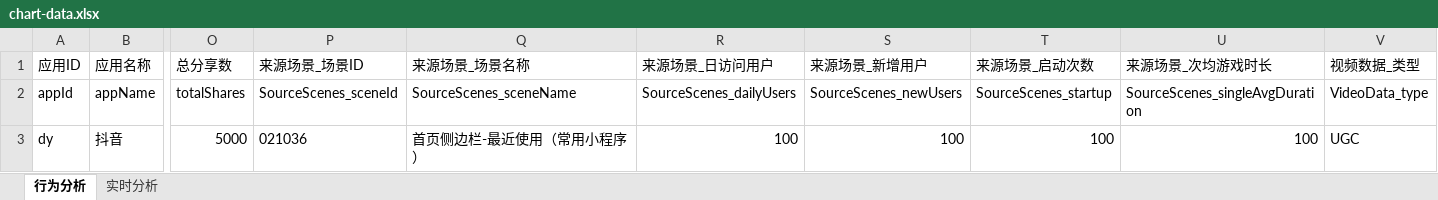
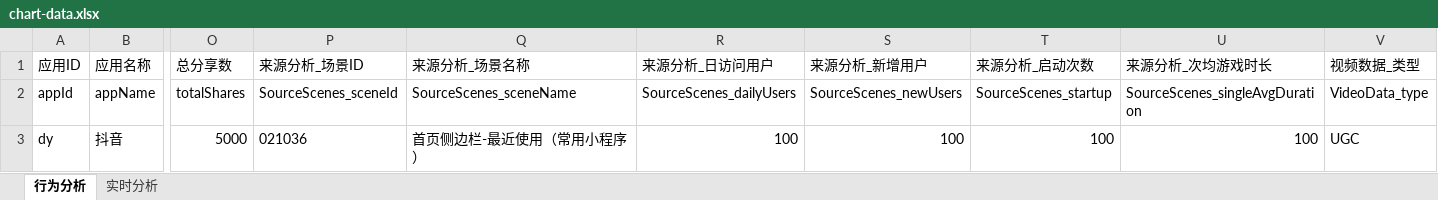
Before and after one commit to 18559778660/dy, an Excel workbook: conf1/chart-data.xlsx, sheet 行为分析, drawn as a sheet; only a part is shown, gaps mark what is left out; values as stored, in another font and other column widths than the file's, no borders; the diff names each change by its address in the sheet, - before the commit and + after, or states it on an @@ line.

```diff
--- a/conf1/chart-data.xlsx (sheet 行为分析)
+++ b/conf1/chart-data.xlsx (sheet 行为分析)
-P1: 来源场景_场景ID
+P1: 来源分析_场景ID
-Q1: 来源场景_场景名称
+Q1: 来源分析_场景名称
-R1: 来源场景_日访问用户
+R1: 来源分析_日访问用户
-S1: 来源场景_新增用户
+S1: 来源分析_新增用户
-T1: 来源场景_启动次数
+T1: 来源分析_启动次数
-U1: 来源场景_次均游戏时长
+U1: 来源分析_次均游戏时长
```
Also changed, not shown: 2 other files.
